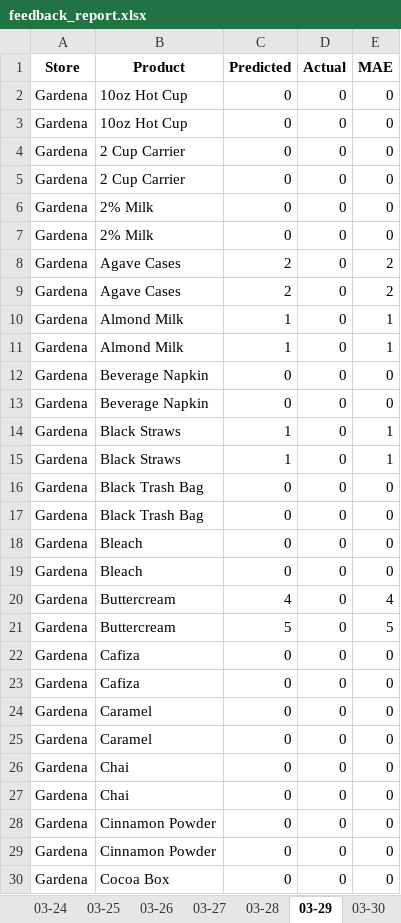
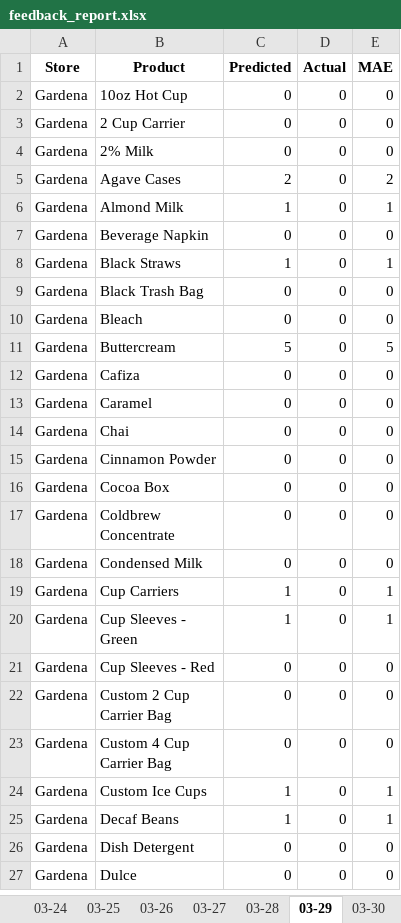
Before and after one commit to YeemsCoffee/inventoryprediction, an Excel workbook: output/feedback_report.xlsx, sheet 03-29, drawn as a sheet; only a part is shown; the shorter side is filled out with more unchanged rows; values as stored, in another font and other column widths than the file's, no borders; the diff covers the shown part only; the diff names each change by its address in the sheet, - before the commit and + after, or states it on an @@ line.

```diff
--- a/output/feedback_report.xlsx (sheet 03-29)
+++ b/output/feedback_report.xlsx (sheet 03-29)
-row 3: Gardena | 10oz Hot Cup | 0 | 0 | 0
-row 4: Gardena | 2 Cup Carrier | 0 | 0 | 0
-row 7: Gardena | 2% Milk | 0 | 0 | 0
-row 8: Gardena | Agave Cases | 2 | 0 | 2
-row 11: Gardena | Almond Milk | 1 | 0 | 1
-row 12: Gardena | Beverage Napkin | 0 | 0 | 0
-row 15: Gardena | Black Straws | 1 | 0 | 1
-row 16: Gardena | Black Trash Bag | 0 | 0 | 0
-row 19: Gardena | Bleach | 0 | 0 | 0
-row 20: Gardena | Buttercream | 4 | 0 | 4
-row 23: Gardena | Cafiza | 0 | 0 | 0
-row 24: Gardena | Caramel | 0 | 0 | 0
-row 27: Gardena | Chai | 0 | 0 | 0
-row 28: Gardena | Cinnamon Powder | 0 | 0 | 0
```
Also changed, not shown: 124 removed rows elsewhere in this sheet, sheet Confidence, sheet Accuracy Summary, sheet 03-27, sheet 03-22, sheet 03-20, sheet 03-26, 12 more sheets, 1 other file.
